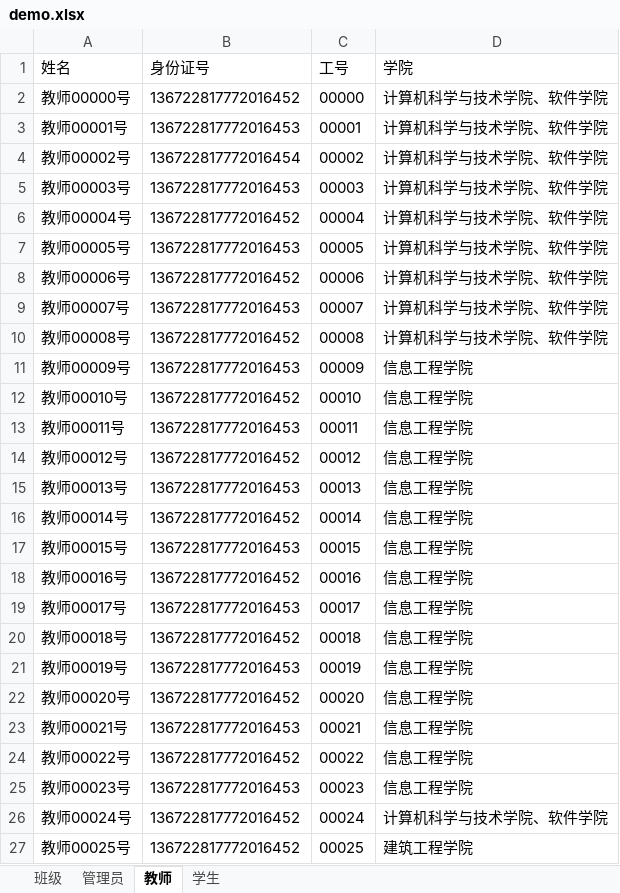
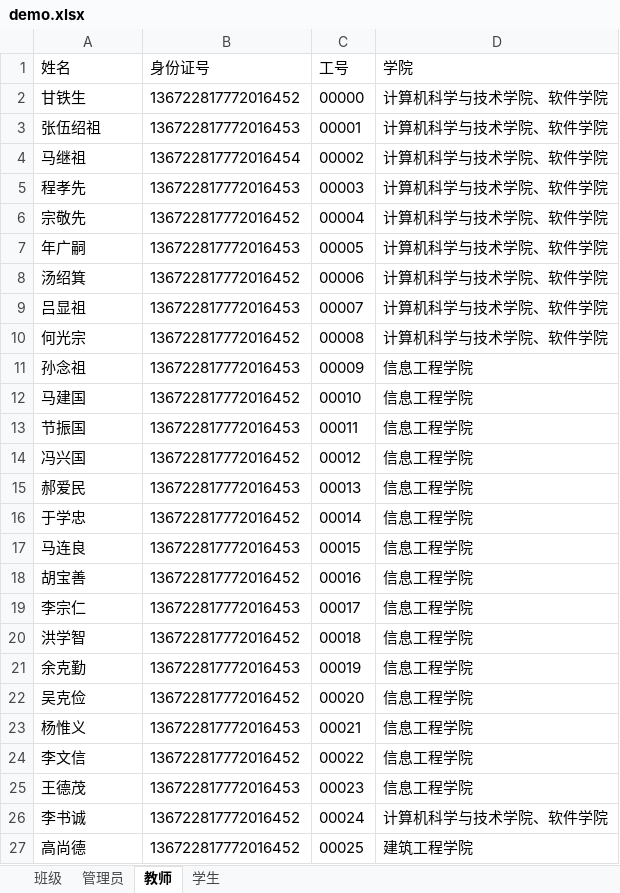
Before and after one commit to huhaorui/ZJUT_Anti_2019_nCoV, an Excel workbook: src/main/webapp/files/demo.xlsx, sheet 教师, drawn as a sheet; values as stored, in another font and other column widths than the file's, no borders; the diff names each change by its address in the sheet, - before the commit and + after, or states it on an @@ line.

```diff
--- a/src/main/webapp/files/demo.xlsx (sheet 教师)
+++ b/src/main/webapp/files/demo.xlsx (sheet 教师)
-A2 (姓名): 教师00000号
+A2 (姓名): 甘铁生
-A3 (姓名): 教师00001号
+A3 (姓名): 张伍绍祖
-A4 (姓名): 教师00002号
+A4 (姓名): 马继祖
-A5 (姓名): 教师00003号
+A5 (姓名): 程孝先
-A6 (姓名): 教师00004号
+A6 (姓名): 宗敬先
-A7 (姓名): 教师00005号
+A7 (姓名): 年广嗣
-A8 (姓名): 教师00006号
+A8 (姓名): 汤绍箕
-A9 (姓名): 教师00007号
+A9 (姓名): 吕显祖
-A10 (姓名): 教师00008号
+A10 (姓名): 何光宗
-A11 (姓名): 教师00009号
+A11 (姓名): 孙念祖
-A12 (姓名): 教师00010号
+A12 (姓名): 马建国
-A13 (姓名): 教师00011号
+A13 (姓名): 节振国
-A14 (姓名): 教师00012号
+A14 (姓名): 冯兴国
-A15 (姓名): 教师00013号
+A15 (姓名): 郝爱民
-A16 (姓名): 教师00014号
+A16 (姓名): 于学忠
-A17 (姓名): 教师00015号
+A17 (姓名): 马连良
-A18 (姓名): 教师00016号
+A18 (姓名): 胡宝善
-A19 (姓名): 教师00017号
+A19 (姓名): 李宗仁
-A20 (姓名): 教师00018号
+A20 (姓名): 洪学智
-A21 (姓名): 教师00019号
+A21 (姓名): 余克勤
-A22 (姓名): 教师00020号
+A22 (姓名): 吴克俭
-A23 (姓名): 教师00021号
+A23 (姓名): 杨惟义
-A24 (姓名): 教师00022号
+A24 (姓名): 李文信
-A25 (姓名): 教师00023号
+A25 (姓名): 王德茂
-A26 (姓名): 教师00024号
+A26 (姓名): 李书诚
-A27 (姓名): 教师00025号
+A27 (姓名): 高尚德
```
Also changed, not shown: sheet 学生, sheet 班级, 9 other files.
